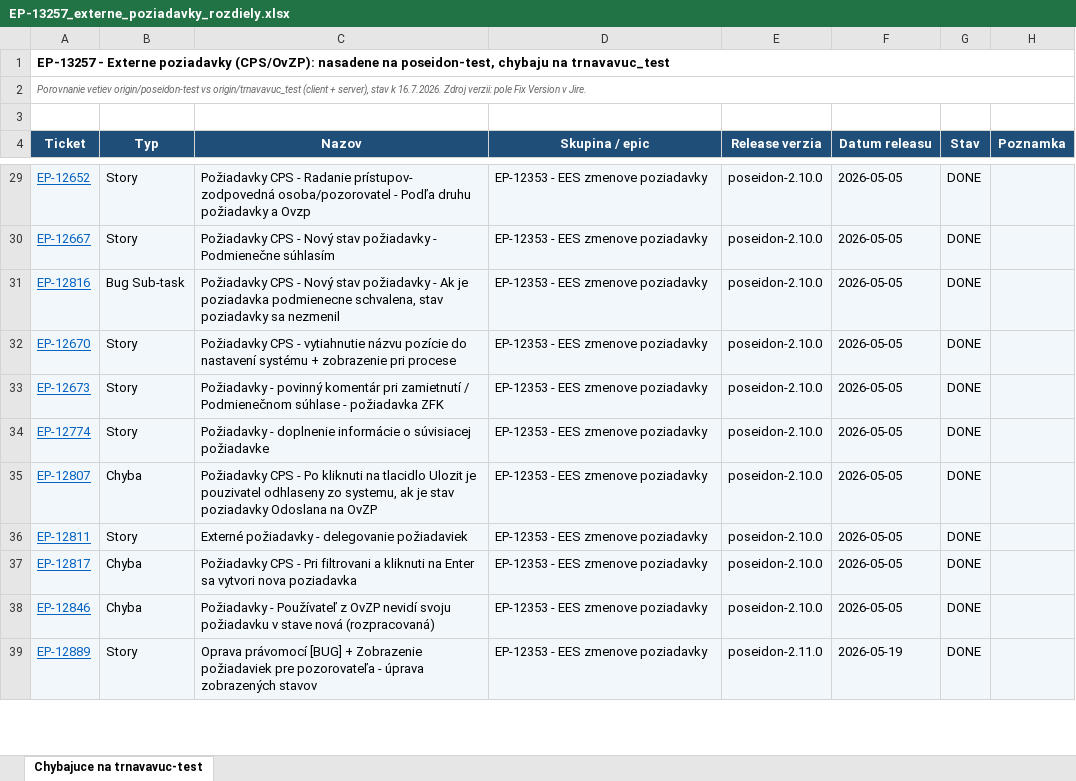
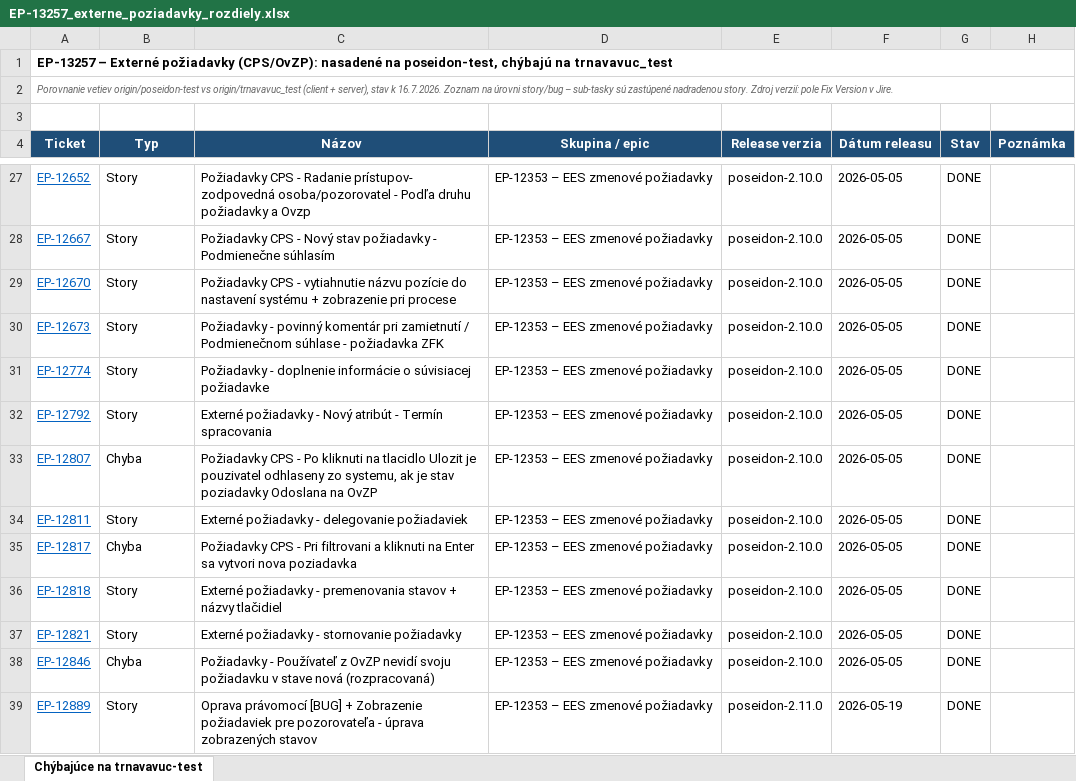
Before and after one commit to michalbijalko/eranet-ai, an Excel workbook: docs/EP-13257_externe_poziadavky_rozdiely.xlsx, sheet Chýbajúce na trnavavuc-test, drawn as a sheet; only a part is shown, gaps mark what is left out; values as stored, in another font and other column widths than the file's, no borders; removed rows and columns are numbered as before the commit, all else as after; the diff covers the shown part only; the diff names each change by its address in the sheet, - before the commit and + after, or states it on an @@ line.

Commit message:
docs(EP-13257, EP-13259): update gap analysis list to story level

```diff
--- a/docs/EP-13257_externe_poziadavky_rozdiely.xlsx (sheet Chýbajúce na trnavavuc-test)
+++ b/docs/EP-13257_externe_poziadavky_rozdiely.xlsx (sheet Chýbajúce na trnavavuc-test)
-sheet tab: Chybajuce na trnavavuc-test
+sheet tab: Chýbajúce na trnavavuc-test
-A1 (Ticket): EP-13257 - Externe poziadavky (CPS/OvZP): nasadene na poseidon-test, chybaju na trnavavuc_test
+A1 (Ticket): EP-13257 – Externé požiadavky (CPS/OvZP): nasadené na poseidon-test, chýbajú na trnavavuc_test
-A2 (Ticket): …k 16.7.2026. Zdroj verzii: pole Fix…
+A2 (Ticket): …k 16.7.2026. Zoznam na úrovni story/bug – sub-tasky sú zastúpené nadradenou story. Zdroj verzií: pole Fix…
-C4: Nazov
+C4: Názov
-F4: Datum releasu
+F4: Dátum releasu
-H4: Poznamka
+H4: Poznámka
-A27:H28 fill: #F2F7FB
+A27:H28 fill: none
-D27:D28 (Skupina / epic): EP-12353 - EES zmenove poziadavky
+D27:D28 (Skupina / epic): EP-12353 – EES zmenové požiadavky
-row 31: EP-12816 | Bug Sub-task | Požiadavky CPS - Nový stav požiadavky - Ak je poziadavka podmienecne schvalena, stav poziadavky sa nezmenil | EP-12353 - EES zmenove poziadavky | poseidon-2.10.0 | 2026-05-05 | DONE
-A29:H31 fill: #F2F7FB
+A29:H31 fill: none
-D29:D31 (Skupina / epic): EP-12353 - EES zmenove poziadavky
+D29:D31 (Skupina / epic): EP-12353 – EES zmenové požiadavky
+row 32: EP-12792 | Story | Externé požiadavky - Nový atribút - Termín spracovania | EP-12353 – EES zmenové požiadavky | poseidon-2.10.0 | 2026-05-05 | DONE
-A33:H35 fill: #F2F7FB
+A33:H35 fill: none
-D33:D35 (Skupina / epic): EP-12353 - EES zmenove poziadavky
+D33:D35 (Skupina / epic): EP-12353 – EES zmenové požiadavky
+row 36: EP-12818 | Story | Externé požiadavky - premenovania stavov + názvy tlačidiel | EP-12353 – EES zmenové požiadavky | poseidon-2.10.0 | 2026-05-05 | DONE
+row 37: EP-12821 | Story | Externé požiadavky - stornovanie požiadavky | EP-12353 – EES zmenové požiadavky | poseidon-2.10.0 | 2026-05-05 | DONE
-A38:H39 fill: #F2F7FB
+A38:H39 fill: none
-D38:D39 (Skupina / epic): EP-12353 - EES zmenove poziadavky
+D38:D39 (Skupina / epic): EP-12353 – EES zmenové požiadavky
```
Also changed, not shown: 3 added rows, 11 removed rows, 45 edited cells and cell formats elsewhere in this sheet.
